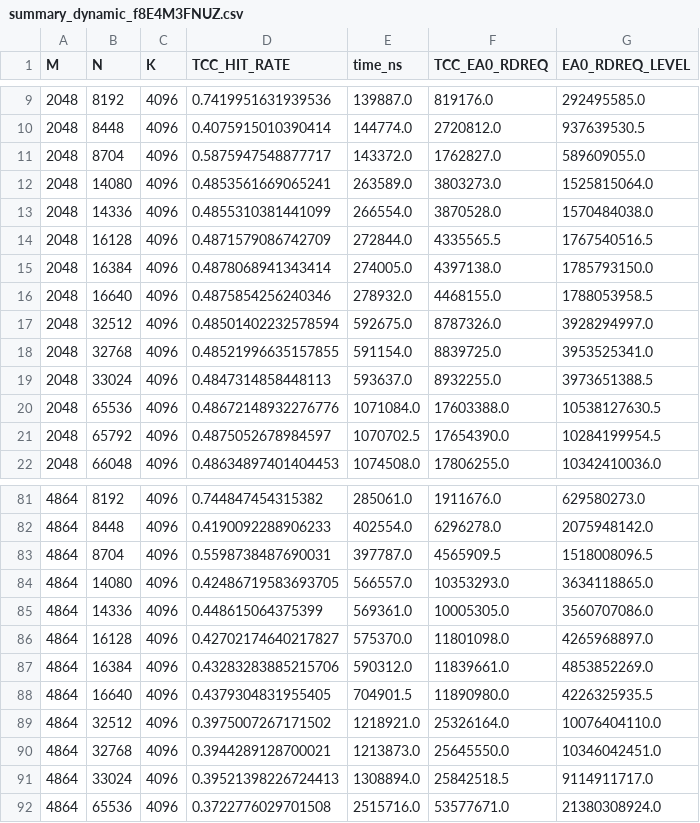
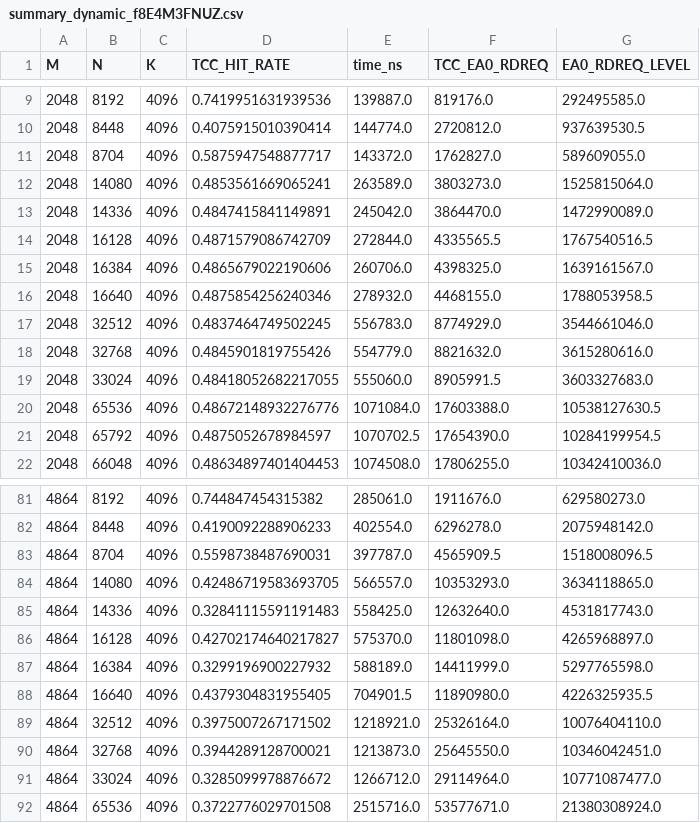
Before and after one commit to sebvince/reportMaker, a CSV file: 10_02_25_with_change_gfx942/summary_dynamic_f8E4M3FNUZ.csv, drawn as a sheet; only a part is shown, gaps mark what is left out; the diff covers the shown part only.

```diff
--- a/10_02_25_with_change_gfx942/summary_dynamic_f8E4M3FNUZ.csv
+++ b/10_02_25_with_change_gfx942/summary_dynamic_f8E4M3FNUZ.csv
@@ -12,9 +12,9 @@ M,N,K,TCC_HIT_RATE,time_ns,TCC_EA0_RDREQ,EA0_RDREQ_LEVEL
 2048,14080,4096,0.4853561669065241,263589.0,3803273.0,1525815064.0
-2048,14336,4096,0.4855310381441099,266554.0,3870528.0,1570484038.0
+2048,14336,4096,0.4847415841149891,245042.0,3864470.0,1472990089.0
 2048,16128,4096,0.4871579086742709,272844.0,4335565.5,1767540516.5
-2048,16384,4096,0.4878068941343414,274005.0,4397138.0,1785793150.0
+2048,16384,4096,0.4865679022190606,260706.0,4398325.0,1639161567.0
 2048,16640,4096,0.4875854256240346,278932.0,4468155.0,1788053958.5
-2048,32512,4096,0.48501402232578594,592675.0,8787326.0,3928294997.0
-2048,32768,4096,0.48521996635157855,591154.0,8839725.0,3953525341.0
-2048,33024,4096,0.4847314858448113,593637.0,8932255.0,3973651388.5
+2048,32512,4096,0.4837464749502245,556783.0,8774929.0,3544661046.0
+2048,32768,4096,0.4845901819755426,554779.0,8821632.0,3615280616.0
+2048,33024,4096,0.48418052682217055,555060.0,8905991.5,3603327683.0
 2048,65536,4096,0.48672148932276776,1071084.0,17603388.0,10538127630.5
@@ -84,5 +84,5 @@ M,N,K,TCC_HIT_RATE,time_ns,TCC_EA0_RDREQ,EA0_RDREQ_LEVEL
 4864,14080,4096,0.42486719583693705,566557.0,10353293.0,3634118865.0
-4864,14336,4096,0.448615064375399,569361.0,10005305.0,3560707086.0
+4864,14336,4096,0.32841115591191483,558425.0,12632640.0,4531817743.0
 4864,16128,4096,0.42702174640217827,575370.0,11801098.0,4265968897.0
-4864,16384,4096,0.43283283885215706,590312.0,11839661.0,4853852269.0
+4864,16384,4096,0.3299196900227932,588189.0,14411999.0,5297765598.0
 4864,16640,4096,0.4379304831955405,704901.5,11890980.0,4226325935.5
@@ -90,3 +90,3 @@ M,N,K,TCC_HIT_RATE,time_ns,TCC_EA0_RDREQ,EA0_RDREQ_LEVEL
 4864,32768,4096,0.3944289128700021,1213873.0,25645550.0,10346042451.0
-4864,33024,4096,0.39521398226724413,1308894.0,25842518.5,9114911717.0
+4864,33024,4096,0.3285099978876672,1266712.0,29114964.0,10771087477.0
 4864,65536,4096,0.3722776029701508,2515716.0,53577671.0,21380308924.0
```
Also changed, not shown: 60 edited cells elsewhere in this file, 2 other files.
